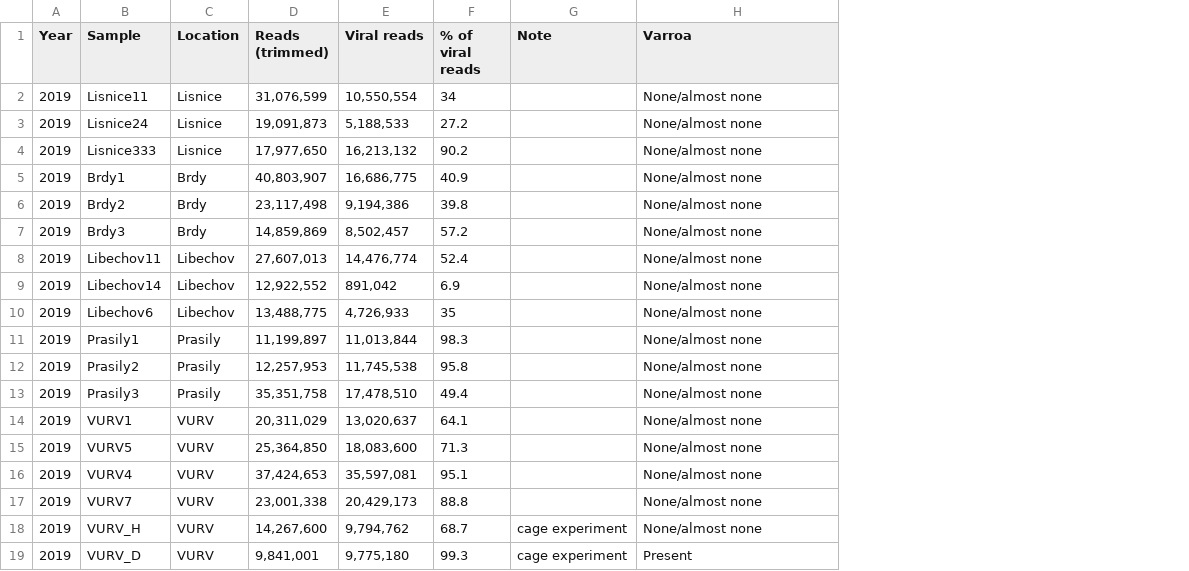
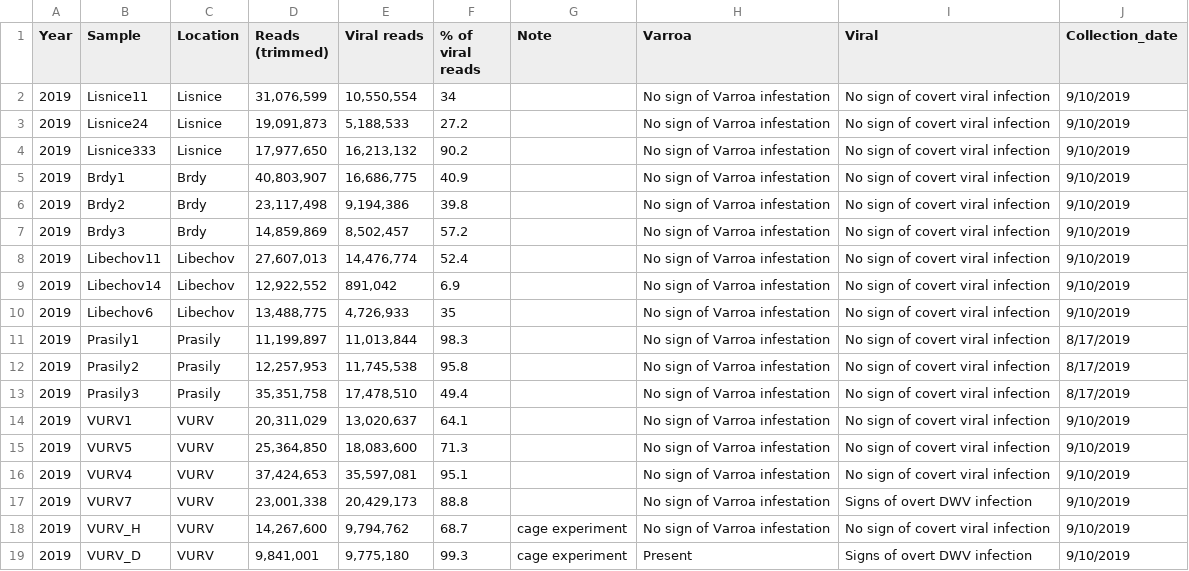
Before and after one commit to kadlck/NAZV19, a CSV file: Stats_reads_samples_info.csv, drawn as a sheet; the diff names each change by its address in the sheet, - before the commit and + after, or states it on an @@ line.

```diff
--- a/Stats_reads_samples_info.csv
+++ b/Stats_reads_samples_info.csv
+column I (Viral), rows 2-19: No sign of covert viral infection | No sign of covert viral infection | No sign of covert viral infection | No sign of covert viral infection | No sign of covert viral infection | No sign of covert viral infection | No sign of covert viral infection | No sign of covert viral infection | No sign of covert viral infection | No sign of covert viral infection | No sign of covert viral infection | No sign of covert viral infection | No sign of covert viral infection | No sign of covert viral infection | No sign of covert viral infection | Signs of overt DWV infection | No sign of covert viral infection | Signs of overt DWV infection
+column J (Collection_date), rows 2-19: 9/10/2019 | 9/10/2019 | 9/10/2019 | 9/10/2019 | 9/10/2019 | 9/10/2019 | 9/10/2019 | 9/10/2019 | 9/10/2019 | 8/17/2019 | 8/17/2019 | 8/17/2019 | 9/10/2019 | 9/10/2019 | 9/10/2019 | 9/10/2019 | 9/10/2019 | 9/10/2019
-H2:H18 (Varroa): None/almost none
+H2:H18 (Varroa): No sign of Varroa infestation
```
Also changed, not shown: Annotations/annotations_AmNV.csv.
